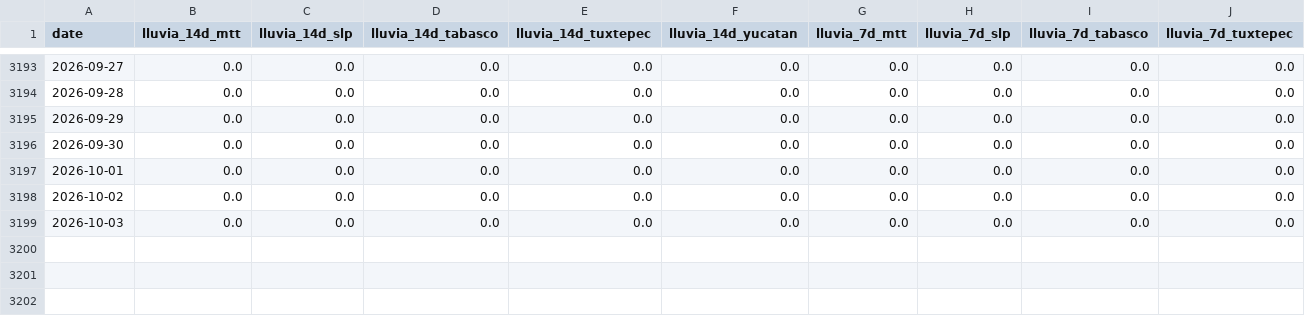
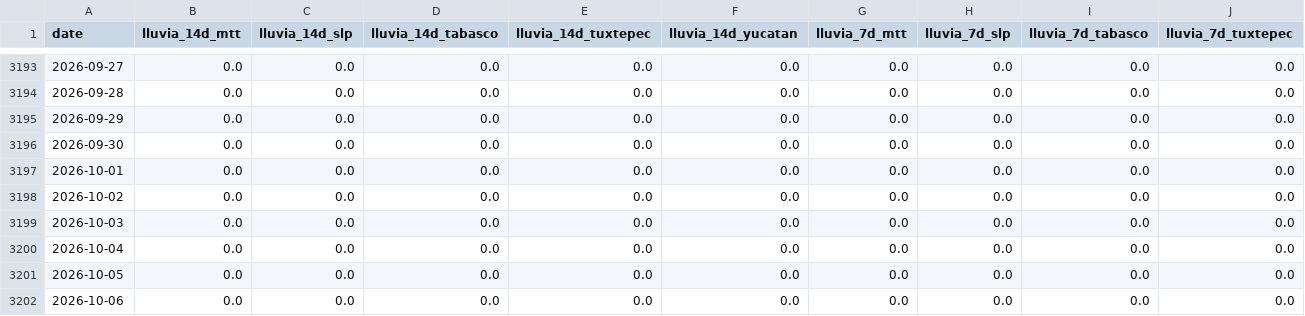
Before and after one commit to savic14/lime_intel, a CSV file: data/processed/lluvia_zonas_consolidado.csv, drawn as a sheet; only a part is shown, gaps mark what is left out; rows hold the shown columns only; the diff names each change by its address in the sheet, - before the commit and + after, or states it on an @@ line.

```diff
--- a/data/processed/lluvia_zonas_consolidado.csv
+++ b/data/processed/lluvia_zonas_consolidado.csv
+row 3200: 2026-10-04 | 0.0 | 0.0 | 0.0 | 0.0 | 0.0 | 0.0 | 0.0 | 0.0 | 0.0
+row 3201: 2026-10-05 | 0.0 | 0.0 | 0.0 | 0.0 | 0.0 | 0.0 | 0.0 | 0.0 | 0.0
+row 3202: 2026-10-06 | 0.0 | 0.0 | 0.0 | 0.0 | 0.0 | 0.0 | 0.0 | 0.0 | 0.0
```
Also changed, not shown: data/processed/lluvia_mtt.csv, data/processed/lluvia_slp.csv, 7 other files.
